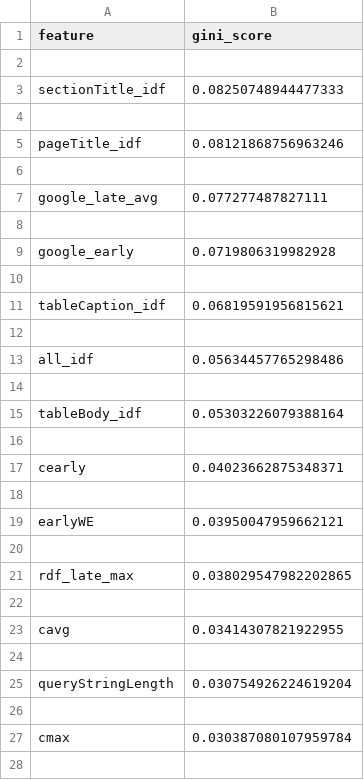
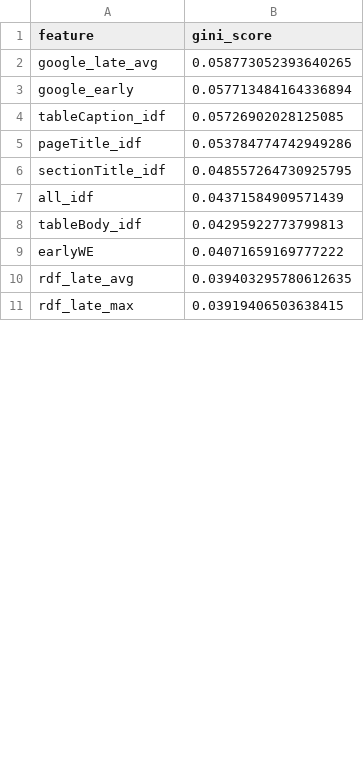
Before and after one commit to andreaalf97/Core-IR-Project, a CSV file: src/resources/results/giniSelection.csv, drawn as a sheet; only a part is shown; the diff covers the shown part only.

```diff
--- a/src/resources/results/giniSelection.csv
+++ b/src/resources/results/giniSelection.csv
@@ -1,28 +1,11 @@
 feature,gini_score
-
-sectionTitle_idf,0.08250748944477333
-
-pageTitle_idf,0.08121868756963246
-
-google_late_avg,0.077277487827111
-
-google_early,0.0719806319982928
-
-tableCaption_idf,0.06819591956815621
-
-all_idf,0.05634457765298486
-
-tableBody_idf,0.05303226079388164
-
-cearly,0.04023662875348371
-
-earlyWE,0.03950047959662121
-
-rdf_late_max,0.038029547982202865
-
-cavg,0.03414307821922955
-
-queryStringLength,0.030754926224619204
-
-cmax,0.030387080107959784
-
+google_late_avg,0.058773052393640265
+google_early,0.057713484164336894
+tableCaption_idf,0.05726902028125085
+pageTitle_idf,0.053784774742949286
+sectionTitle_idf,0.048557264730925795
+all_idf,0.04371584909571439
+tableBody_idf,0.04295922773799813
+earlyWE,0.04071659169777222
+rdf_late_avg,0.039403295780612635
+rdf_late_max,0.03919406503638415
```
Also changed, not shown: 4 added rows, 19 removed rows and 25 edited cells elsewhere in this file, 4 other files.
